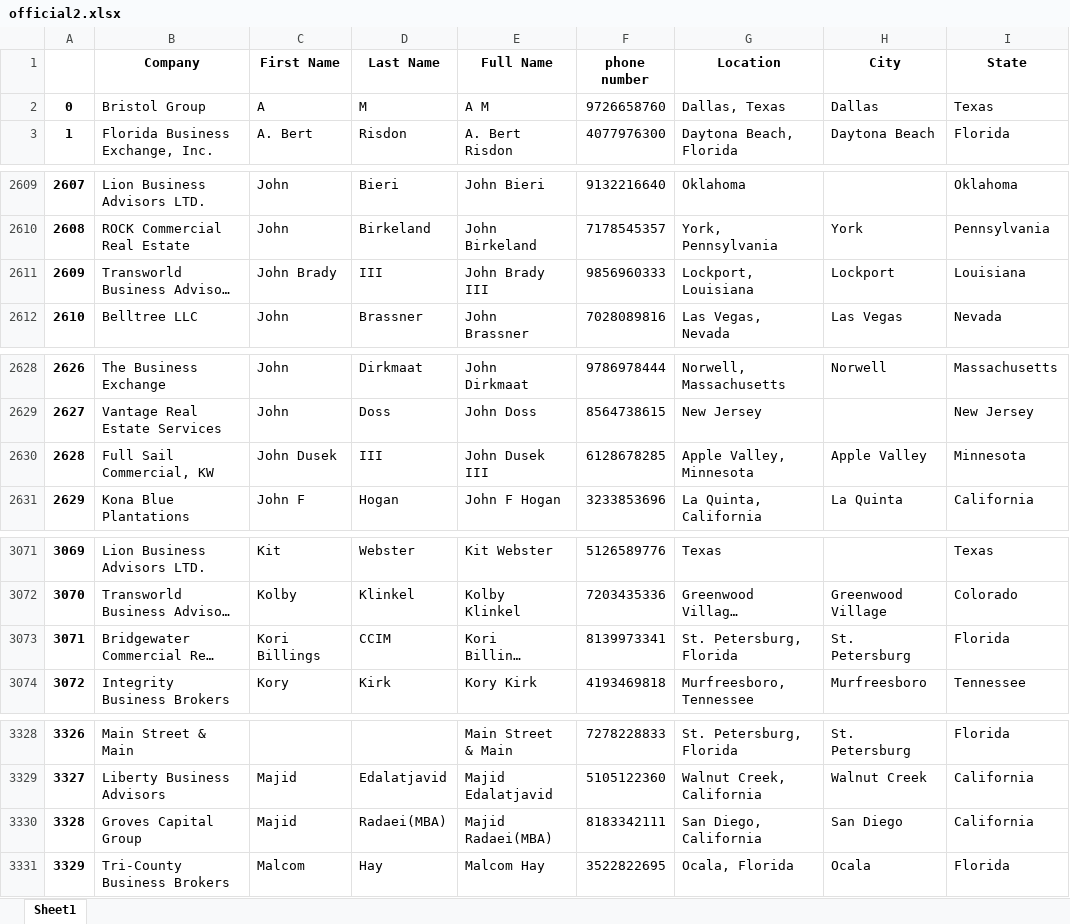
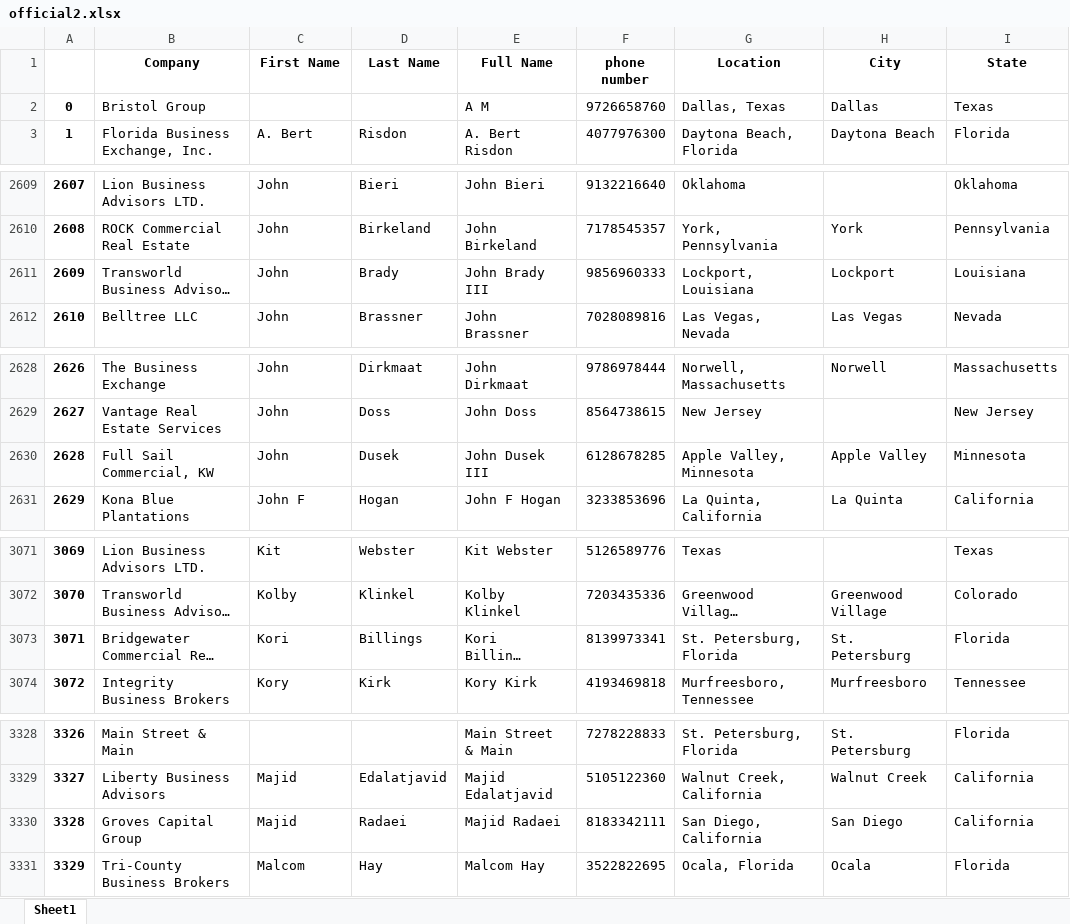
Before and after one commit to kathytran88/broker2, an Excel workbook: official2.xlsx, sheet Sheet1, drawn as a sheet; only a part is shown, gaps mark what is left out; long unchanged cells end in …; values as stored, in another font and other column widths than the file's, no borders; the diff covers the shown part only; the diff names each change by its address in the sheet, - before the commit and + after, or states it on an @@ line.

```diff
--- a/official2.xlsx (sheet Sheet1)
+++ b/official2.xlsx (sheet Sheet1)
-C2 (First Name): A
+C2 (First Name): (empty)
-D2 (Last Name): M
+D2 (Last Name): (empty)
-C2611 (First Name): John Brady
+C2611 (First Name): John
-D2611 (Last Name): III
+D2611 (Last Name): Brady
-C2630 (First Name): John Dusek
+C2630 (First Name): John
-D2630 (Last Name): III
+D2630 (Last Name): Dusek
-C3073 (First Name): Kori Billings
+C3073 (First Name): Kori
-D3073 (Last Name): CCIM
+D3073 (Last Name): Billings
-D3330 (Last Name): Radaei(MBA)
+D3330 (Last Name): Radaei
-E3330 (Full Name): Majid Radaei(MBA)
+E3330 (Full Name): Majid Radaei
```
Also changed, not shown: 47 edited cells elsewhere in this sheet.
